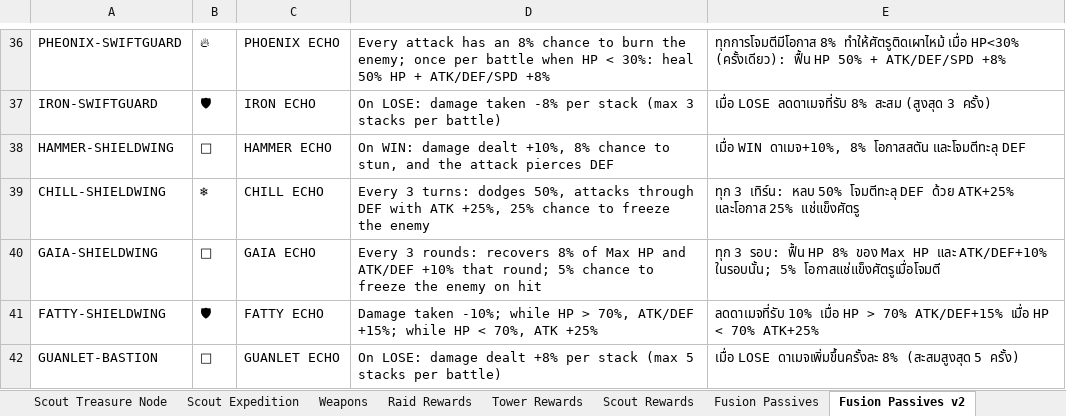
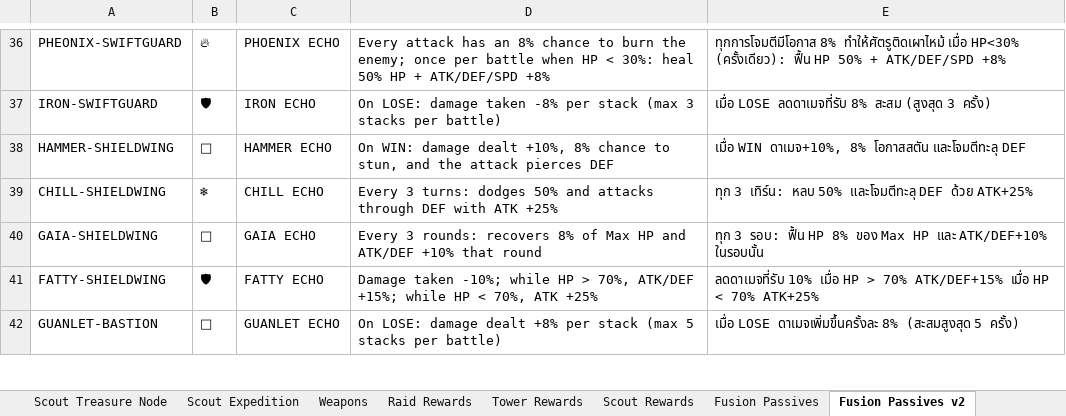
Before and after one commit to NutYoYo/Symbeast, an Excel workbook: SYMBEAST_Evolve_Forms.xlsx, sheet Fusion Passives v2, drawn as a sheet; only a part is shown, gaps mark what is left out; values as stored, in another font and other column widths than the file's, no borders; the diff names each change by its address in the sheet, - before the commit and + after, or states it on an @@ line.

Commit message:
Revert "Expand Fire/Poison/Freeze Absorb systems + rework CHILL-SHIELDWING & GAIA-SHIELDWING skills"
This reverts commit 4d4a8c71e2016e14b24aebb9a8b361e2e5f2c7af.

```diff
--- a/SYMBEAST_Evolve_Forms.xlsx (sheet Fusion Passives v2)
+++ b/SYMBEAST_Evolve_Forms.xlsx (sheet Fusion Passives v2)
-D39: …turns: dodges 50%, attacks through DEF with ATK +25%, 25% chance to freeze the enemy
+D39: …turns: dodges 50% and attacks through DEF with ATK +25%
-E39: …หลบ 50% โจมตีทะลุ DEF ด้วย ATK+25% และโอกาส 25% แช่แข็งศัตรู
+E39: …หลบ 50% และโจมตีทะลุ DEF ด้วย ATK+25%
-D40: …+10% that round; 5% chance to freeze the enemy on hit
+D40: …+10% that round
-E40: …และ ATK/DEF+10% ในรอบนั้น; 5% โอกาสแช่แข็งศัตรูเมื่อโจมตี
+E40: …และ ATK/DEF+10% ในรอบนั้น
```
Also changed, not shown: sheet Evolve II Forms, sheet Overdrive, 2 other files.
